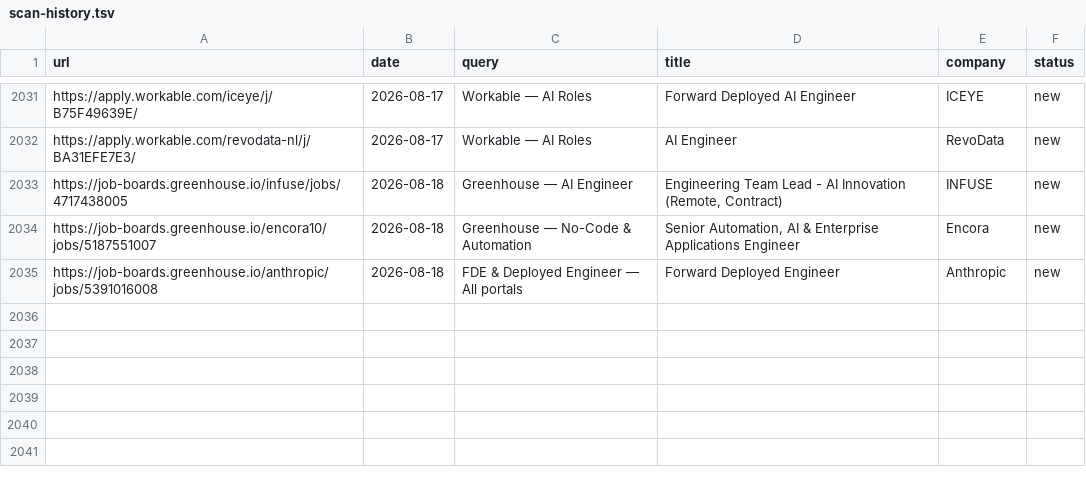
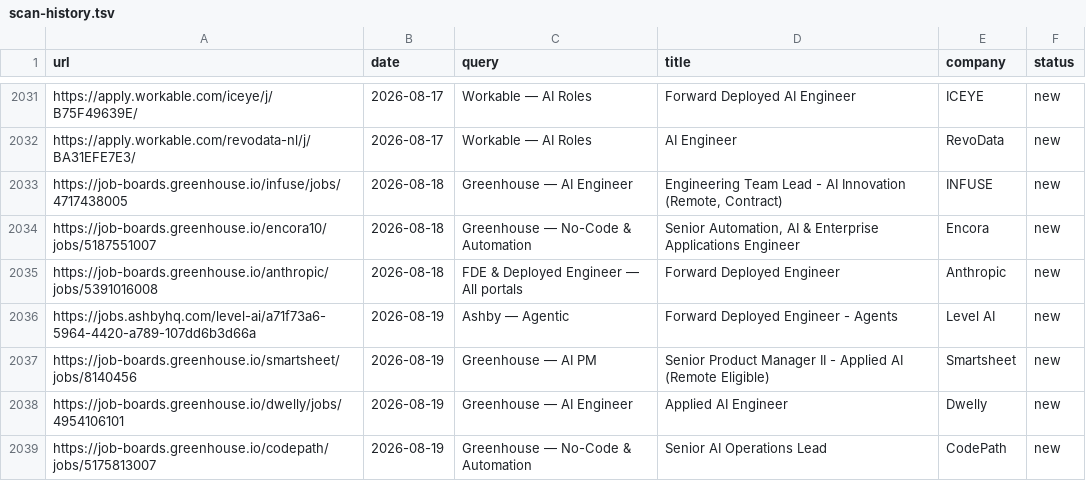
Before and after one commit to pc037/career-ops, a TSV file: data/scan-history.tsv, drawn as a sheet; only a part is shown, gaps mark what is left out.

```diff
--- a/data/scan-history.tsv
+++ b/data/scan-history.tsv
@@ -2035 +2035,5 @@ https://job-boards.greenhouse.io/encora10/jobs/5187551007	2026-08-18	Greenhouse
 https://job-boards.greenhouse.io/anthropic/jobs/5391016008	2026-08-18	FDE & Deployed Engineer — All portals	Forward Deployed Engineer	Anthropic	new
+https://jobs.ashbyhq.com/level-ai/a71f73a6-5964-4420-a789-107dd6b3d66a	2026-08-19	Ashby — Agentic	Forward Deployed Engineer - Agents	Level AI	new
+https://job-boards.greenhouse.io/smartsheet/jobs/8140456	2026-08-19	Greenhouse — AI PM	Senior Product Manager II - Applied AI (Remote Eligible)	Smartsheet	new
+https://job-boards.greenhouse.io/dwelly/jobs/4954106101	2026-08-19	Greenhouse — AI Engineer	Applied AI Engineer	Dwelly	new
+https://job-boards.greenhouse.io/codepath/jobs/5175813007	2026-08-19	Greenhouse — No-Code & Automation	Senior AI Operations Lead	CodePath	new
```
Also changed, not shown: 1 other file.
